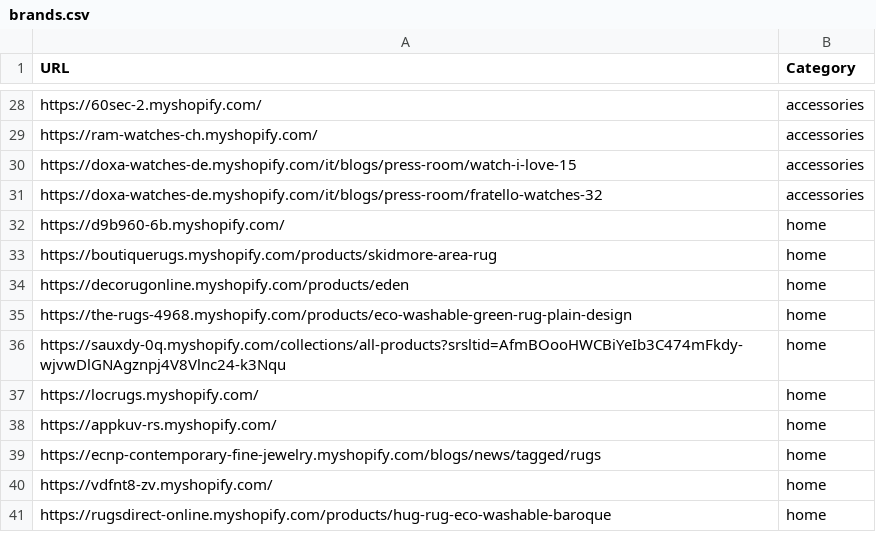
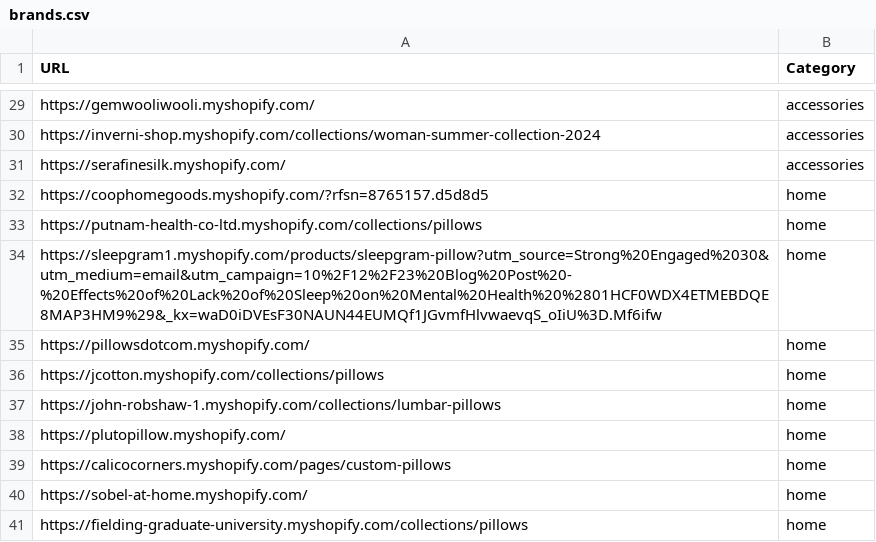
Before and after one commit to LOOKALIKE-AI/Leads, a CSV file: brands.csv, drawn as a sheet; only a part is shown, gaps mark what is left out; removed rows and columns are numbered as before the commit, all else as after; the diff covers the shown part only; the diff names each change by its address in the sheet, - before the commit and + after, or states it on an @@ line.

```diff
--- a/brands.csv
+++ b/brands.csv
-A29 (URL): https://60sec-2.myshopify.com/
+A29 (URL): https://gemwooliwooli.myshopify.com/
-row 29: https://ram-watches-ch.myshopify.com/ | accessories
-A30 (URL): https://doxa-watches-de.myshopify.com/it/blogs/press-room/watch-i-love-15
+A30 (URL): https://inverni-shop.myshopify.com/collections/woman-summer-collection-2024
-A31 (URL): https://doxa-watches-de.myshopify.com/it/blogs/press-room/fratello-watches-32
+A31 (URL): https://serafinesilk.myshopify.com/
-A32 (URL): https://d9b960-6b.myshopify.com/
+A32 (URL): https://coophomegoods.myshopify.com/?rfsn=8765157.d5d8d5
-A33 (URL): https://boutiquerugs.myshopify.com/products/skidmore-area-rug
+A33 (URL): https://putnam-health-co-ltd.myshopify.com/collections/pillows
-A34 (URL): https://decorugonline.myshopify.com/products/eden
+A34 (URL): https://sleepgram1.myshopify.com/products/sleepgram-pillow?utm_source=Strong%20Engaged%2030&utm_medium=email&utm_campaign=10%2F12%2F23%20Blog%20Post%20-%20Effects%20of%20Lack%20of%20Sleep%20on%20Mental%20Health%20%2801HCF0WDX4ETMEBDQE8MAP3HM9%29&_kx=waD0iDVEsF30NAUN44EUMQf1JGvmfHlvwaevqS_oIiU%3D.Mf6ifw
-A35 (URL): https://the-rugs-4968.myshopify.com/products/eco-washable-green-rug-plain-design
+A35 (URL): https://pillowsdotcom.myshopify.com/
-A36 (URL): https://sauxdy-0q.myshopify.com/collections/all-products?srsltid=AfmBOooHWCBiYeIb3C474mFkdy-wjvwDlGNAgznpj4V8Vlnc24-k3Nqu
+A36 (URL): https://jcotton.myshopify.com/collections/pillows
-A37 (URL): https://locrugs.myshopify.com/
+A37 (URL): https://john-robshaw-1.myshopify.com/collections/lumbar-pillows
-A38 (URL): https://appkuv-rs.myshopify.com/
+A38 (URL): https://plutopillow.myshopify.com/
-A39 (URL): https://ecnp-contemporary-fine-jewelry.myshopify.com/blogs/news/tagged/rugs
+A39 (URL): https://calicocorners.myshopify.com/pages/custom-pillows
-A40 (URL): https://vdfnt8-zv.myshopify.com/
+A40 (URL): https://sobel-at-home.myshopify.com/
-A41 (URL): https://rugsdirect-online.myshopify.com/products/hug-rug-eco-washable-baroque
+A41 (URL): https://fielding-graduate-university.myshopify.com/collections/pillows
```
Also changed, not shown: 1 added row and 26 edited cells elsewhere in this file, leads.csv.
